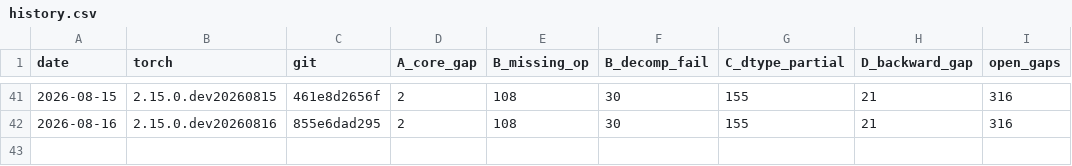
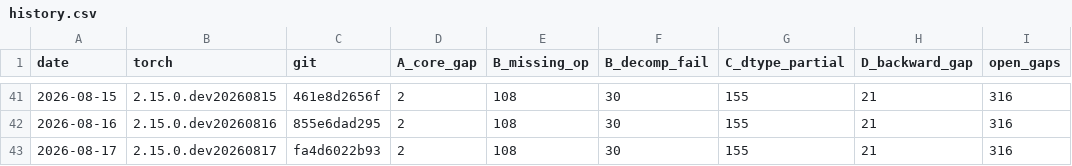
Before and after one commit to jhavukainen/mps-coverage, a CSV file: history.csv, drawn as a sheet; only a part is shown, gaps mark what is left out.

```diff
--- a/history.csv
+++ b/history.csv
@@ -42 +42,2 @@ date,torch,git,A_core_gap,B_missing_op,B_decomp_fail,C_dtype_partial,D_backward_
 2026-08-16,2.15.0.dev20260816,855e6dad295,2,108,30,155,21,316
+2026-08-17,2.15.0.dev20260817,fa4d6022b93,2,108,30,155,21,316
```
Also changed, not shown: 2 other files.
